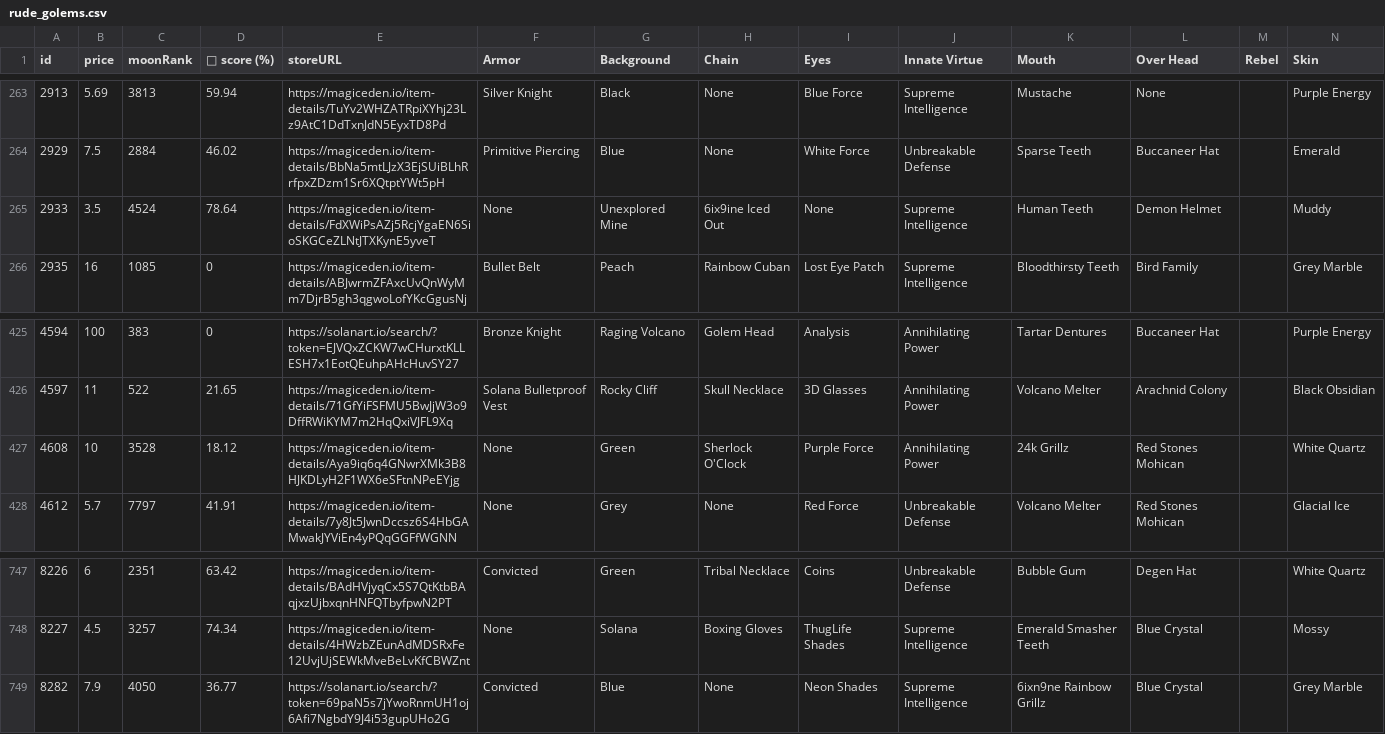
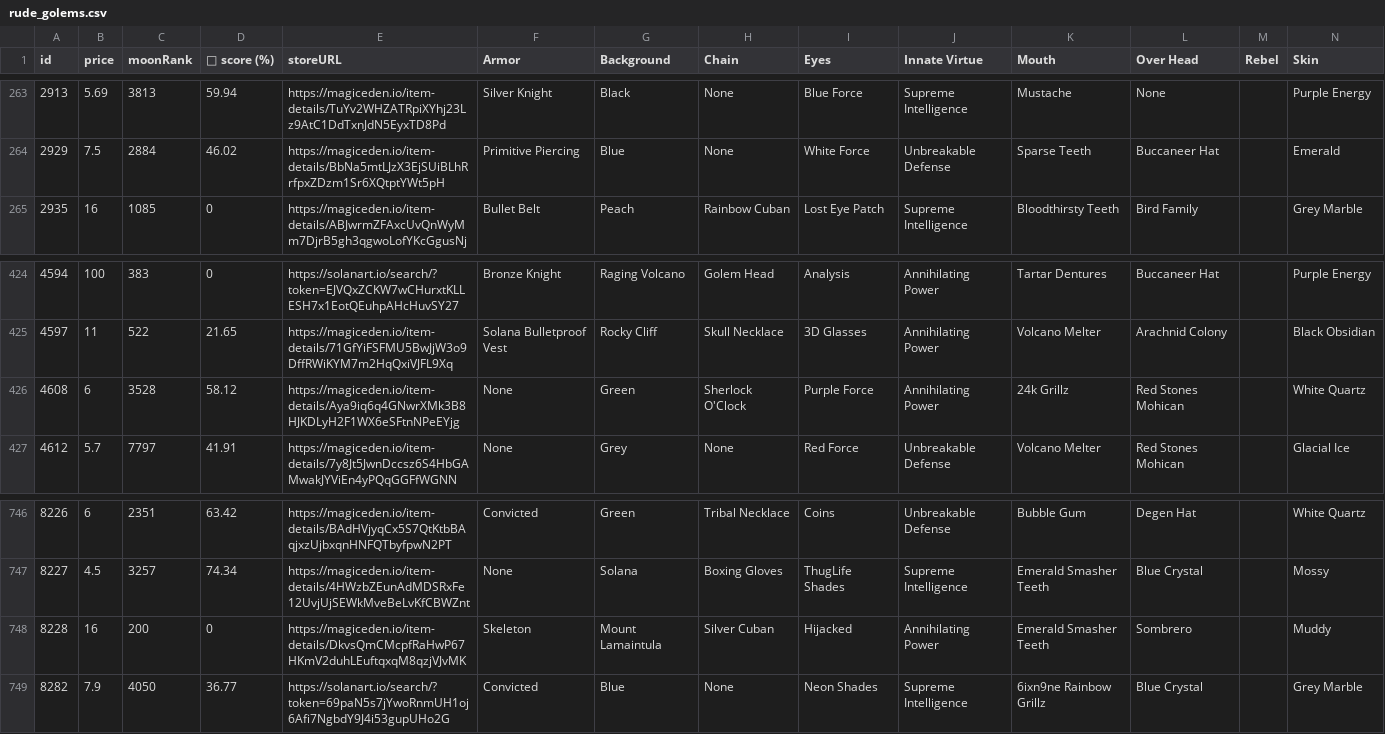
Before and after one commit to lsamoht/sol-nft-monitor, a CSV file: rude_golems.csv, drawn as a sheet; only a part is shown, gaps mark what is left out; removed rows and columns are numbered as before the commit, all else as after; rows hold the shown columns only; the diff names each change by its address in the sheet, - before the commit and + after, or states it on an @@ line.

Commit message:
Flat: latest data (2022-04-08T08:26:00.211Z) {   "date": "2022-04-08T08:26:00.211Z",   "files": [     {       "name": "rude_golems.csv",       "deltaBytes": 818,       "source": "https://reqbin.com/echo/get/json"     },     {       "name": "sea_shanties.csv",       "deltaBytes": 0,       "source": "https://reqbin.com/echo/get/json"     },     {       "name": "balloonsville.csv",       "deltaBytes": 684,       "source": "https://reqbin.com/echo/get/json"     },     {       "name": "balloonsville.csv",       "deltaBytes": 684,       "source": "https://qzlsklfacc.medianetwork.cloud/get_nft?collection=balloonsville&page=0&limit=100&order=price-ASC&fits=any&trait=&search=&min=0&max=0&listed=true&ownedby=&attrib_count=&bid=all"     },     {       "name": "zilla_vs_kong.csv",       "deltaBytes": 0,       "source": "https://reqbin.com/echo/get/json"     }   ] }

```diff
--- a/rude_golems.csv
+++ b/rude_golems.csv
-row 265: 2933 | 3.5 | 4524 | 78.64 | https://magiceden.io/item-details/FdXWiPsAZj5RcjYgaEN6SioSKGCeZLNtJTXKynE5yveT | None | Unexplored Mine | 6ix9ine Iced Out | None | Supreme Intelligence | Human Teeth | Demon Helmet |  | Muddy
-B426 (price): 10
+B426 (price): 6
-D426 (💎 score (%)): 18.12
+D426 (💎 score (%)): 58.12
+row 748: 8228 | 16 | 200 | 0 | https://magiceden.io/item-details/DkvsQmCMcpfRaHwP67HKmV2duhLEuftqxqM8qzjVJvMK | Skeleton | Mount Lamaintula | Silver Cuban | Hijacked | Annihilating Power | Emerald Smasher Teeth | Sombrero |  | Muddy
```
Also changed, not shown: balloonsville.csv.
